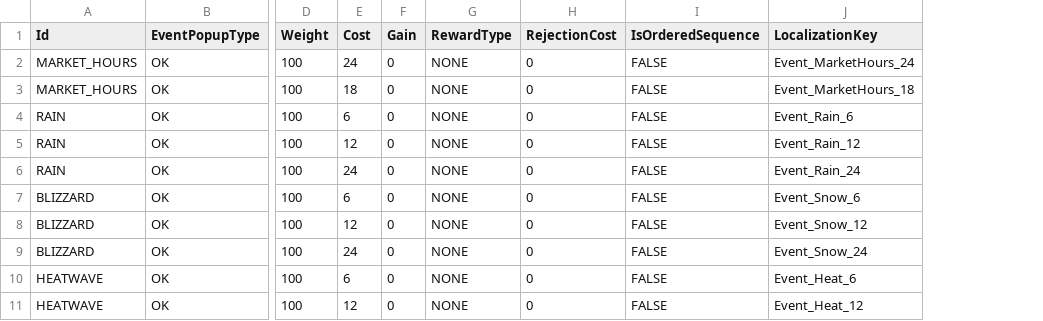
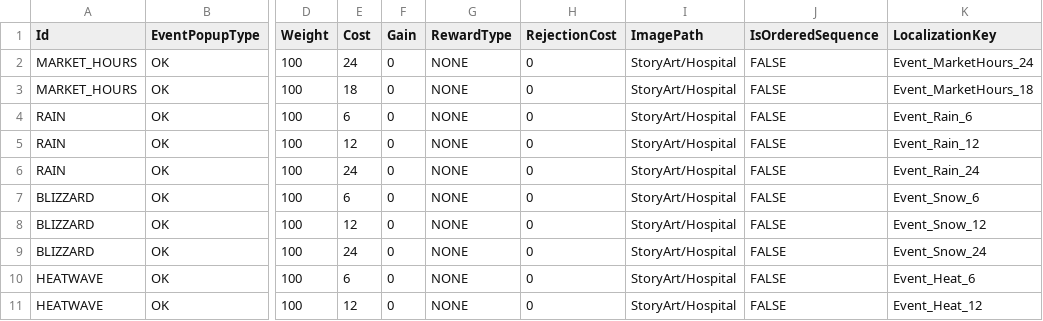
Before and after one commit to baddestguy/SainthoodStories, a CSV file: Assets/Resources/GameData/CustomEvents.csv, drawn as a sheet; only a part is shown, gaps mark what is left out; the diff names each change by its address in the sheet, - before the commit and + after, or states it on an @@ line.

Commit message:
Storybook UI
Illustration setup for story

Weather story updates

Updated Tutorials

```diff
--- a/Assets/Resources/GameData/CustomEvents.csv
+++ b/Assets/Resources/GameData/CustomEvents.csv
+column I (ImagePath), rows 2-11: all StoryArt/Hospital
```
Also changed, not shown: Assets/Resources/GameData/StoryEvents.csv, 21 other files.
